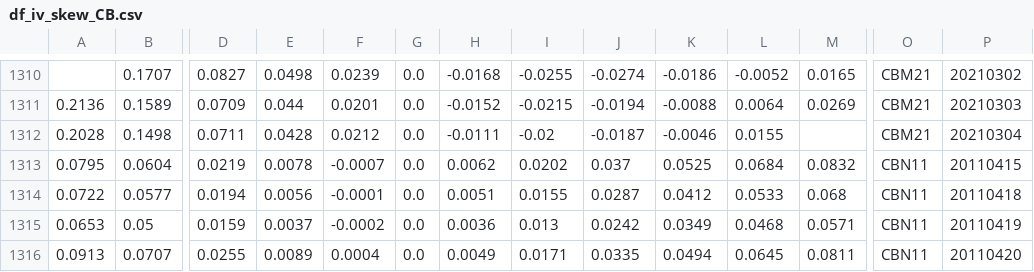
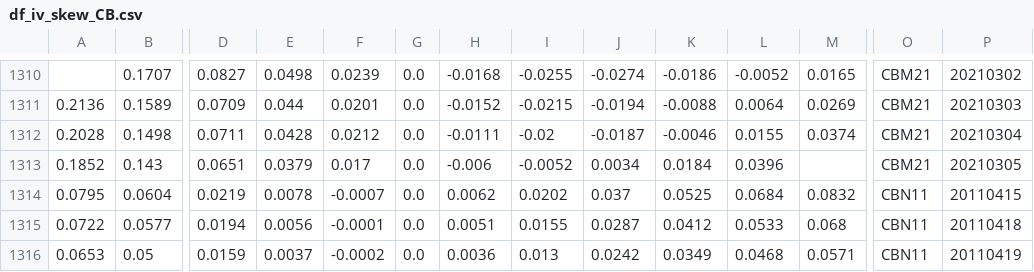
Before and after one commit to bgithub1/volgrid, a CSV file: volgrid/df_iv_skew_CB.csv, drawn as a sheet; only a part is shown, gaps mark what is left out; the shorter side is filled out with more unchanged rows; rows hold the shown columns only; the diff names each change by its address in the sheet, - before the commit and + after, or states it on an @@ line.

```diff
--- a/volgrid/df_iv_skew_CB.csv
+++ b/volgrid/df_iv_skew_CB.csv
-M1312: (empty)
+M1312: 0.0374
+row 1313: 0.1852 | 0.143 | 0.0651 | 0.0379 | 0.017 | 0.0 | -0.006 | -0.0052 | 0.0034 | 0.0184 | 0.0396 |  | CBM21 | 20210305
```
Also changed, not shown: volgrid/df_cash_futures_CB.csv, volgrid/df_iv_skew_ES.csv, 4 other files.
